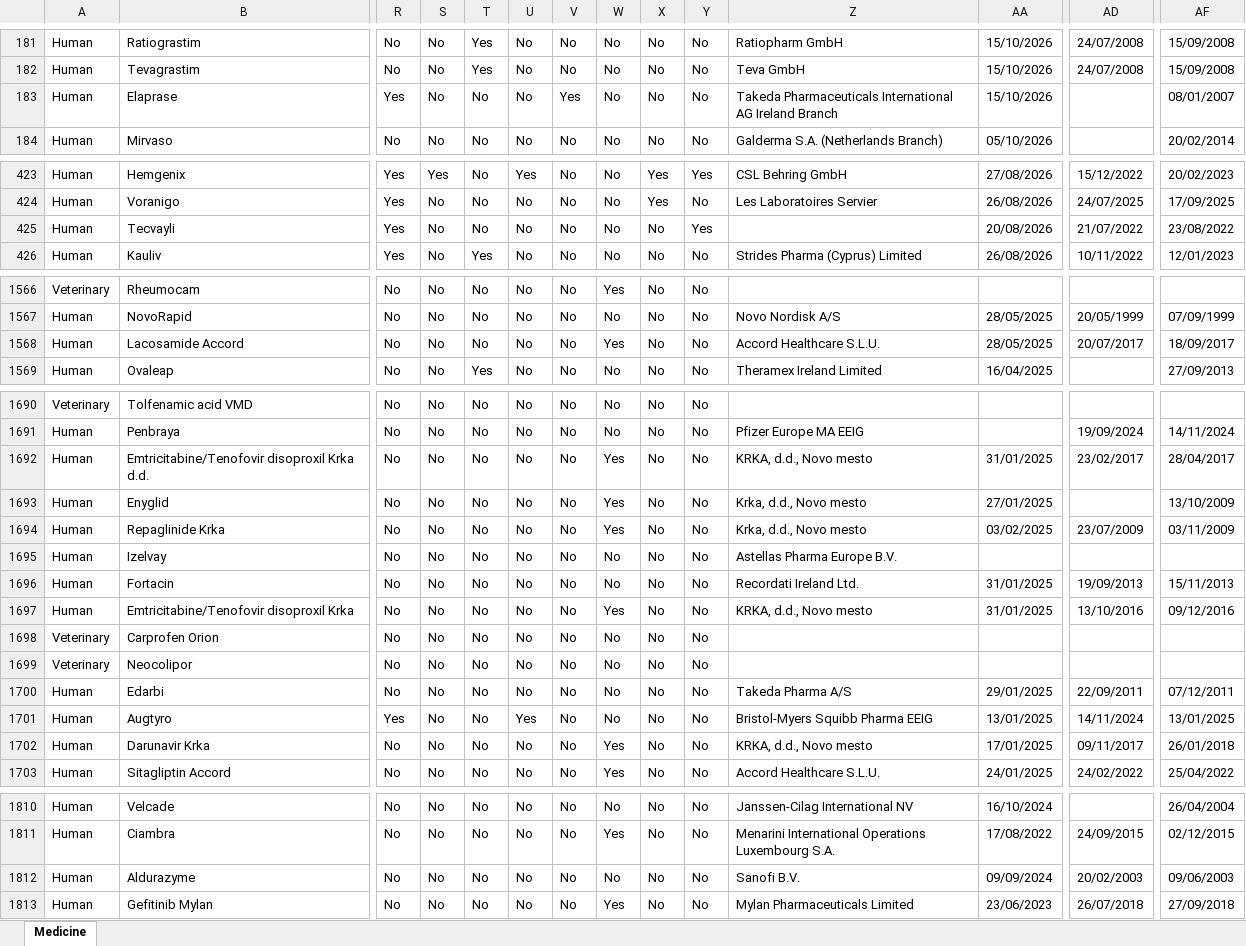
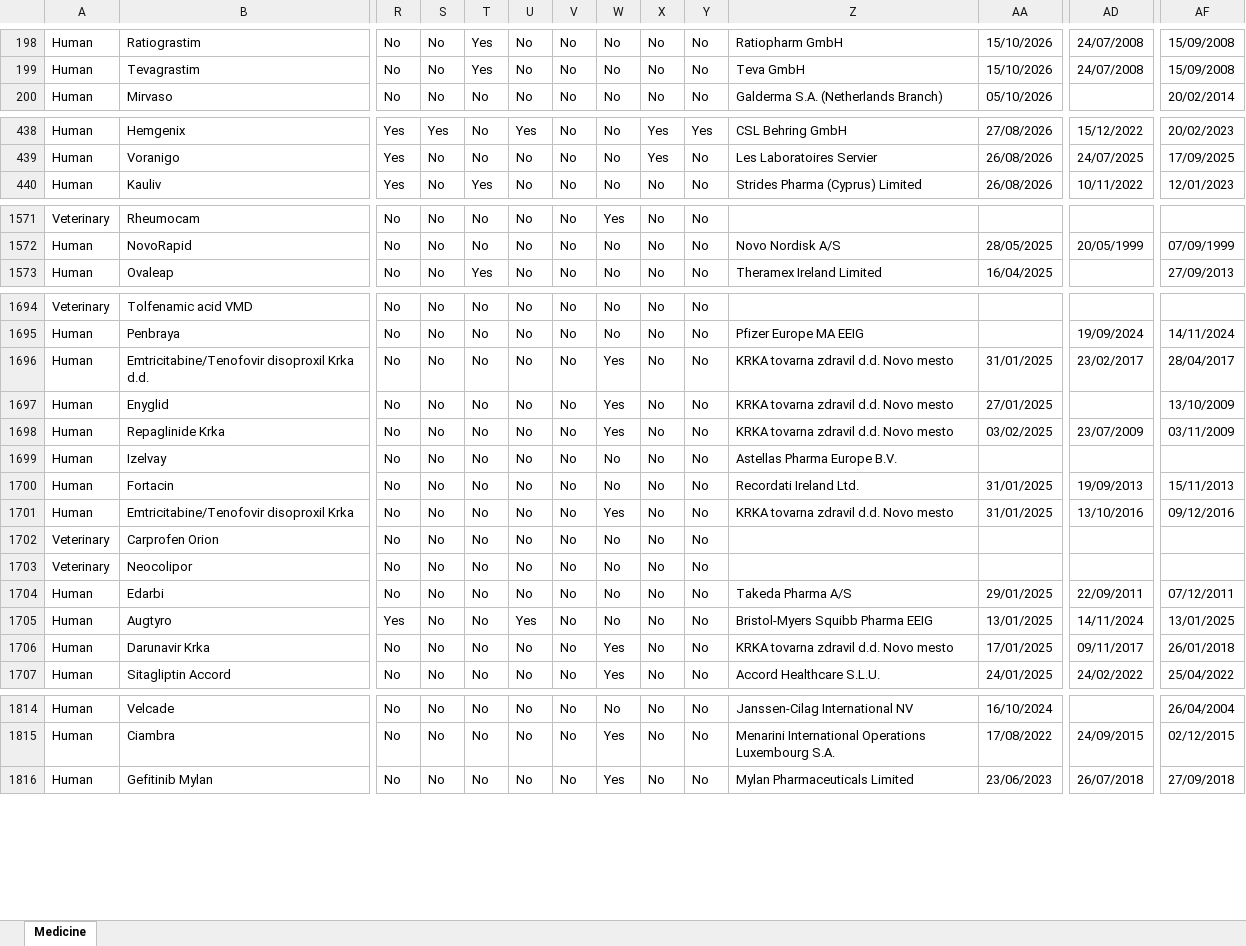
Before and after one commit to mi-erasmusmc/ema-authorised-to-rxnorm-mappings, an Excel workbook: data/ema/medicines_output_medicines_report_en.xlsx, sheet Medicine, drawn as a sheet; only a part is shown, gaps mark what is left out; values as stored, in another font and other column widths than the file's, no borders; charts and pictures not drawn; removed rows and columns are numbered as before the commit, all else as after; rows hold the shown columns only; the diff covers the shown part only; the diff names each change by its address in the sheet, - before the commit and + after, or states it on an @@ line.

```diff
--- a/data/ema/medicines_output_medicines_report_en.xlsx (sheet Medicine)
+++ b/data/ema/medicines_output_medicines_report_en.xlsx (sheet Medicine)
-row 183: Human | Elaprase | Yes | No | No | No | Yes | No | No | No | Takeda Pharmaceuticals International AG Ireland Branch | 15/10/2026 |  | 08/01/2007
-row 425: Human | Tecvayli | Yes | No | No | No | No | No | No | Yes |  | 20/08/2026 | 21/07/2022 | 23/08/2022
-row 1568: Human | Lacosamide Accord | No | No | No | No | No | Yes | No | No | Accord Healthcare S.L.U. | 28/05/2025 | 20/07/2017 | 18/09/2017
-Z1696: KRKA, d.d., Novo mesto
+Z1696: KRKA tovarna zdravil d.d. Novo mesto
-Z1697:Z1698: Krka, d.d., Novo mesto
+Z1697:Z1698: KRKA tovarna zdravil d.d. Novo mesto
-Z1701: KRKA, d.d., Novo mesto
+Z1701: KRKA tovarna zdravil d.d. Novo mesto
-Z1706: KRKA, d.d., Novo mesto
+Z1706: KRKA tovarna zdravil d.d. Novo mesto
-row 1812: Human | Aldurazyme | No | No | No | No | No | No | No | No | Sanofi B.V. | 09/09/2024 | 20/02/2003 | 09/06/2003
```
Also changed, not shown: 17 added rows, 10 removed rows and 29 edited cells elsewhere in this sheet, 20 other files.
